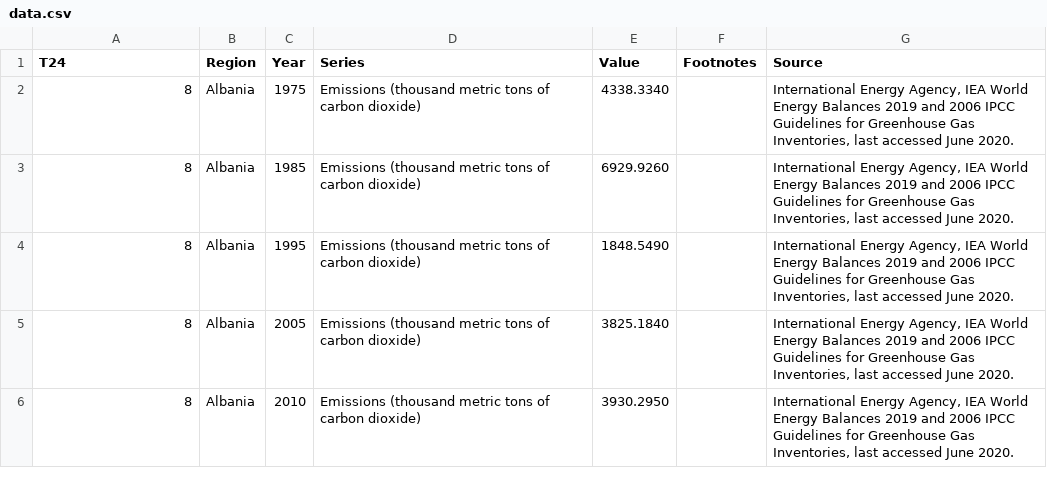
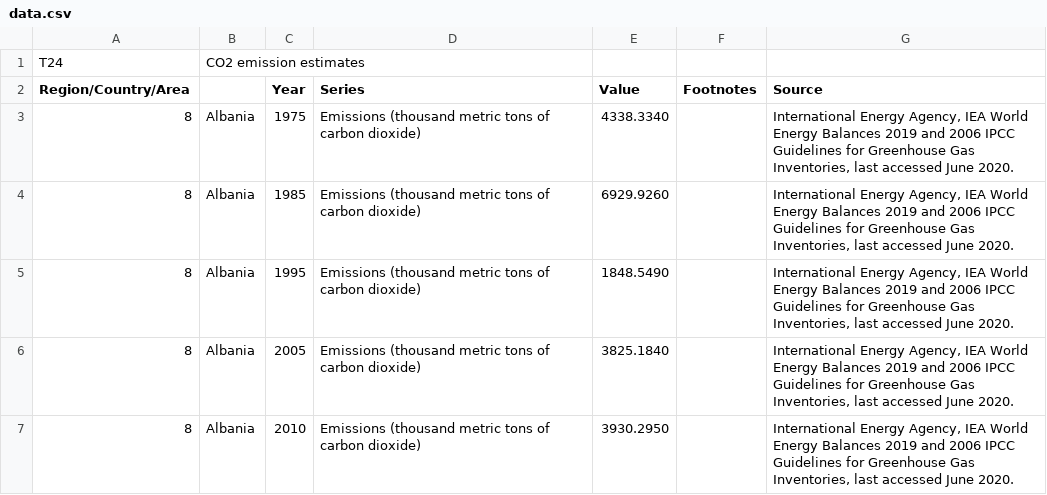
Before and after one commit to gauthierginier/API_flask_cloud, a CSV file: data.csv, drawn as a sheet; only a part is shown.

```diff
--- a/data.csv
+++ b/data.csv
@@ -1,2 +1,3 @@
-T24,Region,Year,Series,Value,Footnotes,Source
+T24,CO2 emission estimates,,,,,
+Region/Country/Area,,Year,Series,Value,Footnotes,Source
 8,Albania,1975,Emissions (thousand metric tons of carbon dioxide),4338.3340,,"International Energy Agency, IEA World Energy Balances 2019 and 2006 IPCC Guidelines for Greenhouse Gas Inventories, last accessed June 2020."
```
Also changed, not shown: 1 other file.
